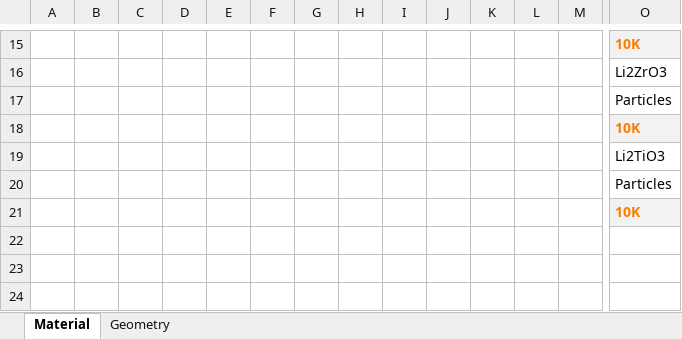
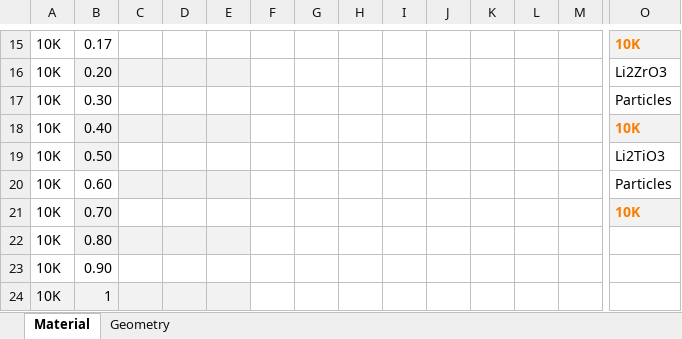
Before and after one commit to Rocco698/NUCE_431W, an Excel workbook: OpenMC_STAR_Model/TBR's.xlsx, sheet Material, drawn as a sheet; only a part is shown, gaps mark what is left out; values as stored, in another font and other column widths than the file's, no borders; charts and pictures not drawn; removed rows and columns are numbered as before the commit, all else as after; rows hold the shown columns only; the diff covers the shown part only; the diff names each change by its address in the sheet, - before the commit and + after, or states it on an @@ line.

```diff
--- a/OpenMC_STAR_Model/TBR's.xlsx (sheet Material)
+++ b/OpenMC_STAR_Model/TBR's.xlsx (sheet Material)
-A15: (empty)
+A15: 10K
-B15: (empty)
+B15: 0.17
-row 16:  |  |  |  |  |  |  |  |  |  |  |  |  | Li2ZrO3
+row 16: 10K | 0.20 |  |  |  |  |  |  |  |  |  |  |  | Li2ZrO3
-A17:A18: (empty)
+A17:A18: 10K
-B17: (empty)
+B17: 0.30
-B18: (empty)
+B18: 0.40
-B18:E18 fill: none
+B18:E18 fill: #F2F2F2
-row 19:  |  |  |  |  |  |  |  |  |  |  |  |  | Li2TiO3
+row 19: 10K | 0.50 |  |  |  |  |  |  |  |  |  |  |  | Li2TiO3
-A20:A21: (empty)
+A20:A21: 10K
-B20: (empty)
+B20: 0.60
-C20:E20 fill: none
+C20:E20 fill: #F2F2F2
-B21: (empty)
+B21: 0.70
-B21 fill: none
+B21 fill: #F2F2F2
+row 22: 10K | 0.80
+row 23: 10K | 0.90
+row 24: 10K | 1
```
Also changed, not shown: 7 added rows, 7 removed rows, 12 edited cells, cell formats and merged cells elsewhere in this sheet, charts or pictures.
